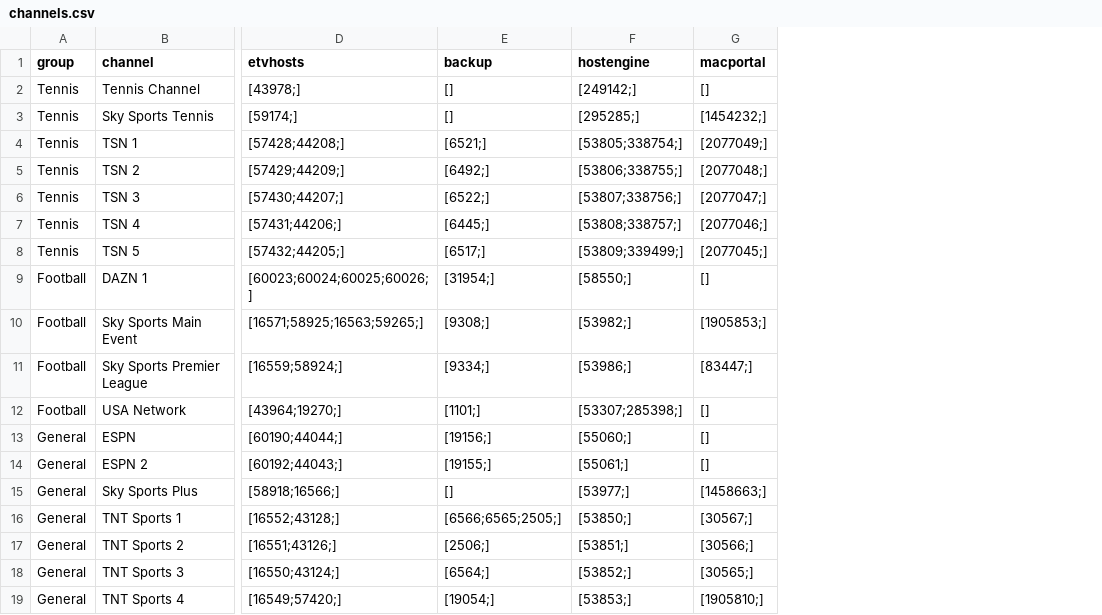
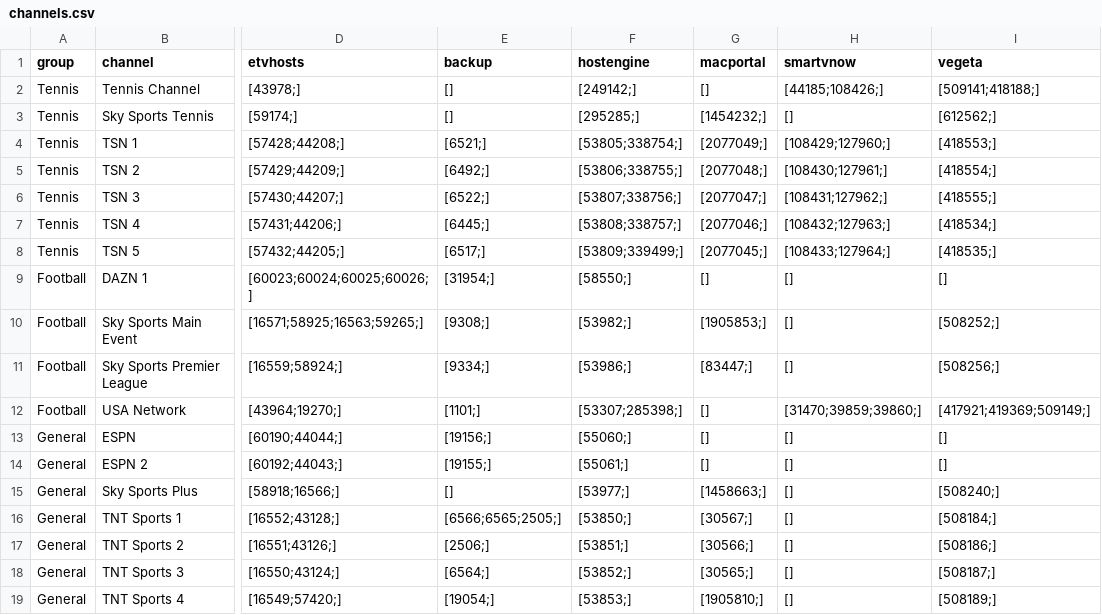
Before and after one commit to lamtung16/iptv, a CSV file: channels.csv, drawn as a sheet; only a part is shown, gaps mark what is left out; the diff names each change by its address in the sheet, - before the commit and + after, or states it on an @@ line.

```diff
--- a/channels.csv
+++ b/channels.csv
+column H (smartvnow), rows 2-19: [44185;108426;] | [] | [108429;127960;] | [108430;127961;] | [108431;127962;] | [108432;127963;] | [108433;127964;] | [] | [] | [] | [31470;39859;39860;] | [] | [] | [] | [] | [] | [] | []
+column I (vegeta), rows 2-19: [509141;418188;] | [612562;] | [418553;] | [418554;] | [418555;] | [418534;] | [418535;] | [] | [508252;] | [508256;] | [417921;419369;509149;] | [] | [] | [508240;] | [508184;] | [508186;] | [508187;] | [508189;]
```
Also changed, not shown: sources.csv, 1 other file.
